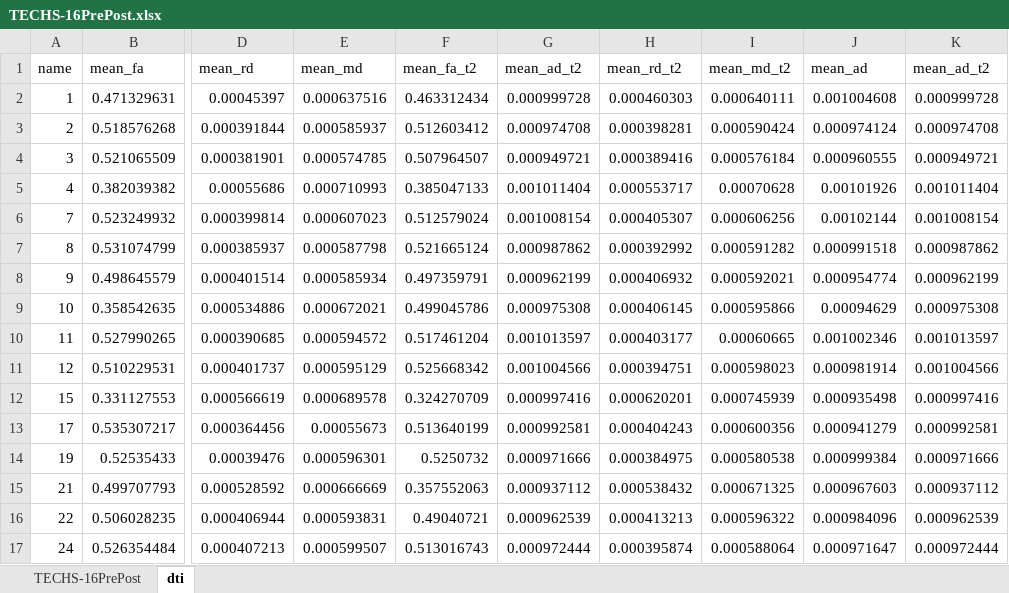
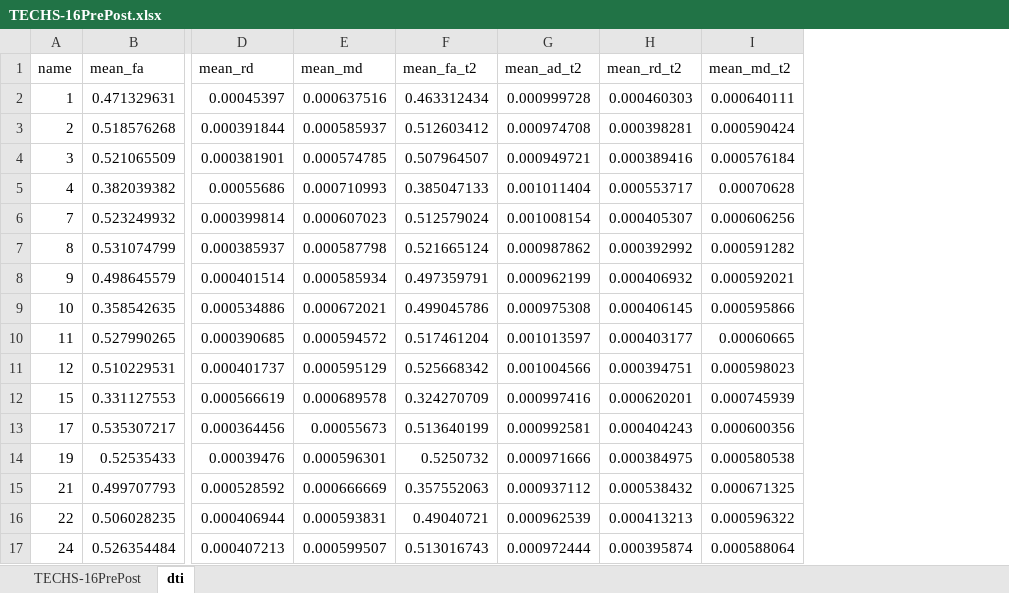
Before and after one commit to cnelabneu/techs, an Excel workbook: TECHS-16PrePost.xlsx, sheet dti, drawn as a sheet; only a part is shown, gaps mark what is left out; values as stored, in another font and other column widths than the file's, no borders; 1 other sheet too large or unreadable and not compared; the diff names each change by its address in the sheet, - before the commit and + after, or states it on an @@ line.

```diff
--- a/TECHS-16PrePost.xlsx (sheet dti)
+++ b/TECHS-16PrePost.xlsx (sheet dti)
-column J (mean_ad), rows 2-17: 0.001004608 | 0.000974124 | 0.000960555 | 0.00101926 | 0.00102144 | 0.000991518 | 0.000954774 | 0.00094629 | 0.001002346 | 0.000981914 | 0.000935498 | 0.000941279 | 0.000999384 | 0.000967603 | 0.000984096 | 0.000971647
-column K (mean_ad_t2), rows 2-17: 0.000999728 | 0.000974708 | 0.000949721 | 0.001011404 | 0.001008154 | 0.000987862 | 0.000962199 | 0.000975308 | 0.001013597 | 0.001004566 | 0.000997416 | 0.000992581 | 0.000971666 | 0.000937112 | 0.000962539 | 0.000972444
```
Also changed, not shown: 11 other files.
